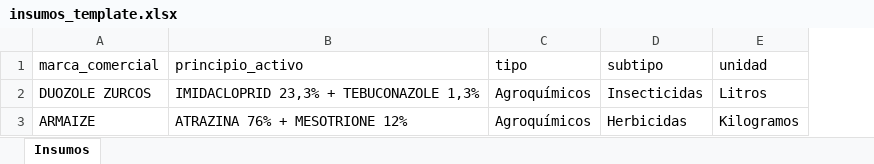
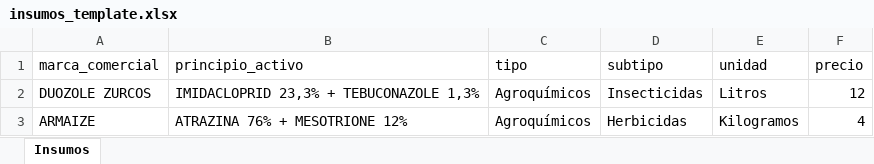
Before and after one commit to gmontielDeltree/fieldparner_frontend, an Excel workbook: public/insumos_template.xlsx, sheet Insumos, drawn as a sheet; values as stored, in another font and other column widths than the file's, no borders; the diff names each change by its address in the sheet, - before the commit and + after, or states it on an @@ line.

Commit message:
Precio en Template

```diff
--- a/public/insumos_template.xlsx (sheet Insumos)
+++ b/public/insumos_template.xlsx (sheet Insumos)
+column F (precio), rows 2-3: 12 | 4
```
